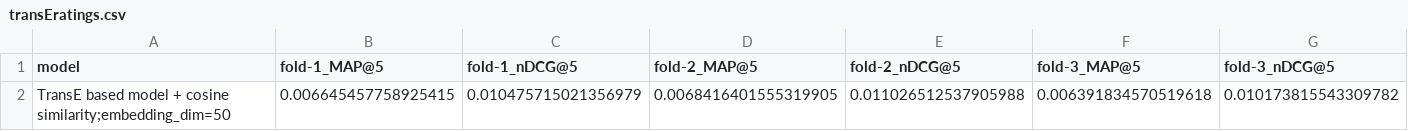
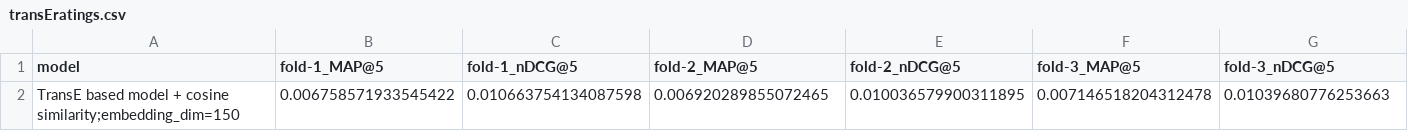
Before and after one commit to AKSW/frankgraphbench, a CSV file: experiment_results/ml100k_enriched/transEratings.csv, drawn as a sheet; only a part is shown; removed rows and columns are numbered as before the commit, all else as after; rows hold the shown columns only; the diff names each change by its address in the sheet, - before the commit and + after, or states it on an @@ line.

```diff
--- a/experiment_results/ml100k_enriched/transEratings.csv
+++ b/experiment_results/ml100k_enriched/transEratings.csv
-row 2: TransE based model + cosine similarity;embedding_dim=50 | 0.006645457758925415 | 0.010475715021356979 | 0.0068416401555319905 | 0.011026512537905988 | 0.006391834570519618 | 0.010173815543309782
+row 2: TransE based model + cosine similarity;embedding_dim=150 | 0.006758571933545422 | 0.010663754134087598 | 0.006920289855072465 | 0.010036579900311895 | 0.007146518204312478 | 0.01039680776253663
```
Also changed, not shown: experiment_results/ml100k_enriched/transHratings.csv, 6 other files.
